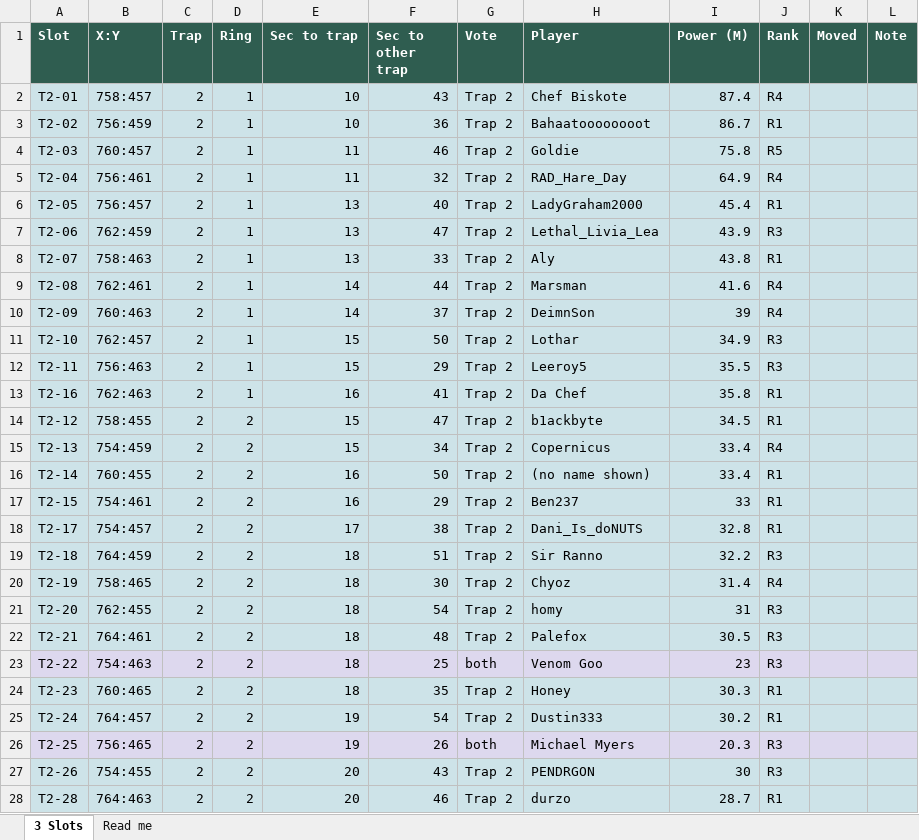
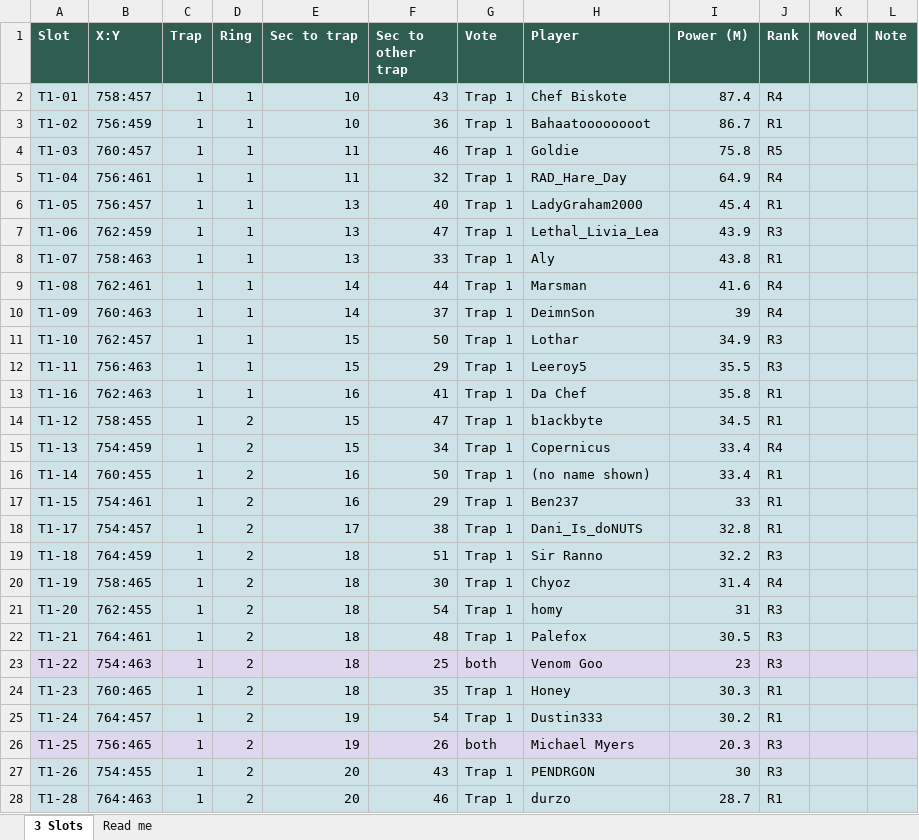
Before and after one commit to MarsmanKingshot/gld-hive-2to1, an Excel workbook: hive_workbook_design5.xlsx, sheet 3 Slots, drawn as a sheet; only a part is shown; values as stored, in another font and other column widths than the file's, no borders; the diff covers the shown part only; the diff names each change by its address in the sheet, - before the commit and + after, or states it on an @@ line.

```diff
--- a/hive_workbook_design5.xlsx (sheet 3 Slots)
+++ b/hive_workbook_design5.xlsx (sheet 3 Slots)
-A2 (Slot): T2-01
+A2 (Slot): T1-01
-C2:C28 (Trap): 2
+C2:C28 (Trap): 1
-G2:G22 (Vote): Trap 2
+G2:G22 (Vote): Trap 1
-A3 (Slot): T2-02
+A3 (Slot): T1-02
-A4 (Slot): T2-03
+A4 (Slot): T1-03
-A5 (Slot): T2-04
+A5 (Slot): T1-04
-A6 (Slot): T2-05
+A6 (Slot): T1-05
-A7 (Slot): T2-06
+A7 (Slot): T1-06
-A8 (Slot): T2-07
+A8 (Slot): T1-07
-A9 (Slot): T2-08
+A9 (Slot): T1-08
-A10 (Slot): T2-09
+A10 (Slot): T1-09
-A11 (Slot): T2-10
+A11 (Slot): T1-10
-A12 (Slot): T2-11
+A12 (Slot): T1-11
-A13 (Slot): T2-16
+A13 (Slot): T1-16
-A14 (Slot): T2-12
+A14 (Slot): T1-12
-A15 (Slot): T2-13
+A15 (Slot): T1-13
-A16 (Slot): T2-14
+A16 (Slot): T1-14
-A17 (Slot): T2-15
+A17 (Slot): T1-15
-A18 (Slot): T2-17
+A18 (Slot): T1-17
-A19 (Slot): T2-18
+A19 (Slot): T1-18
-A20 (Slot): T2-19
+A20 (Slot): T1-19
-A21 (Slot): T2-20
+A21 (Slot): T1-20
-A22 (Slot): T2-21
+A22 (Slot): T1-21
-A23 (Slot): T2-22
+A23 (Slot): T1-22
-A24 (Slot): T2-23
+A24 (Slot): T1-23
-G24:G25 (Vote): Trap 2
+G24:G25 (Vote): Trap 1
-A25 (Slot): T2-24
+A25 (Slot): T1-24
-A26 (Slot): T2-25
+A26 (Slot): T1-25
-A27 (Slot): T2-26
+A27 (Slot): T1-26
-G27:G28 (Vote): Trap 2
+G27:G28 (Vote): Trap 1
-A28 (Slot): T2-28
+A28 (Slot): T1-28
```
Also changed, not shown: 196 edited cells elsewhere in this sheet, sheet Read me, 7 other files.
